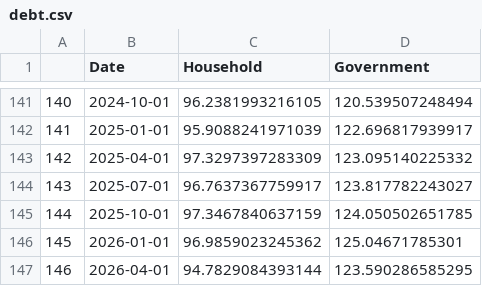
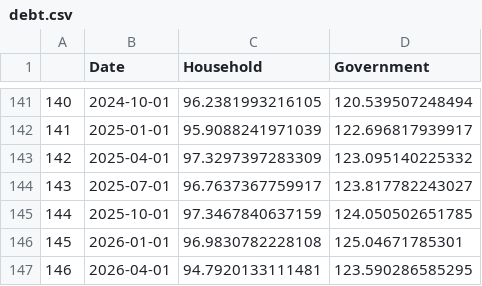
Before and after one commit to Dabra56/Economic_Dashboard, a CSV file: data/debt.csv, drawn as a sheet; only a part is shown, gaps mark what is left out.

Commit message:
New Executive Order signed - data updated!

```diff
--- a/data/debt.csv
+++ b/data/debt.csv
@@ -145,3 +145,3 @@
 "144",2025-10-01,97.3467840637159,124.050502651785
-"145",2026-01-01,96.9859023245362,125.04671785301
-"146",2026-04-01,94.7829084393144,123.590286585295
+"145",2026-01-01,96.9830782228108,125.04671785301
+"146",2026-04-01,94.7920133111481,123.590286585295
```
